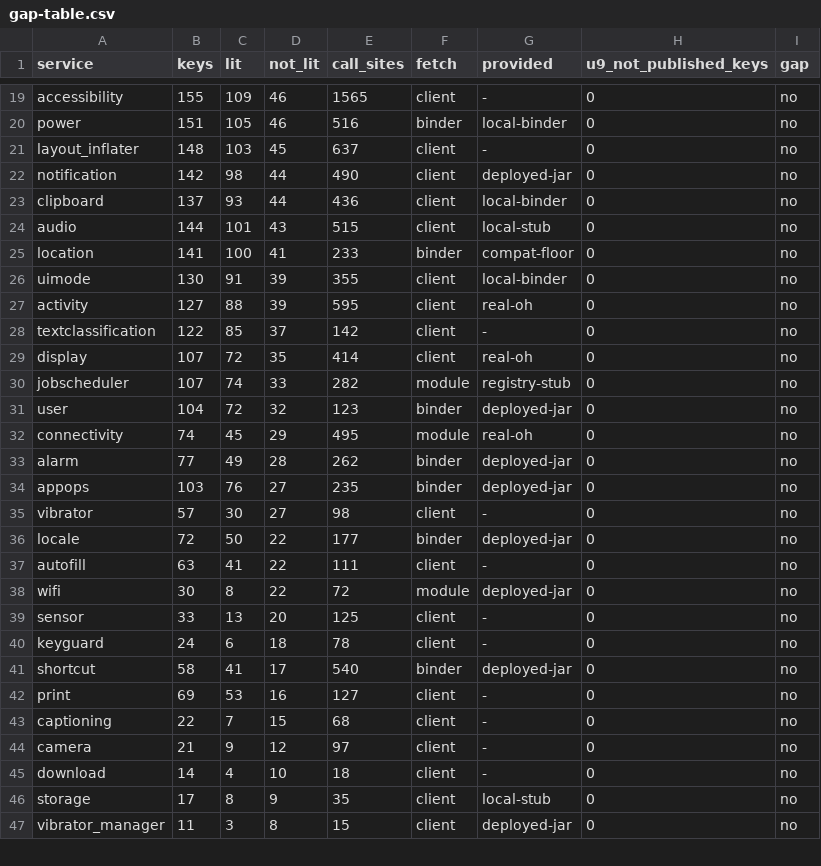
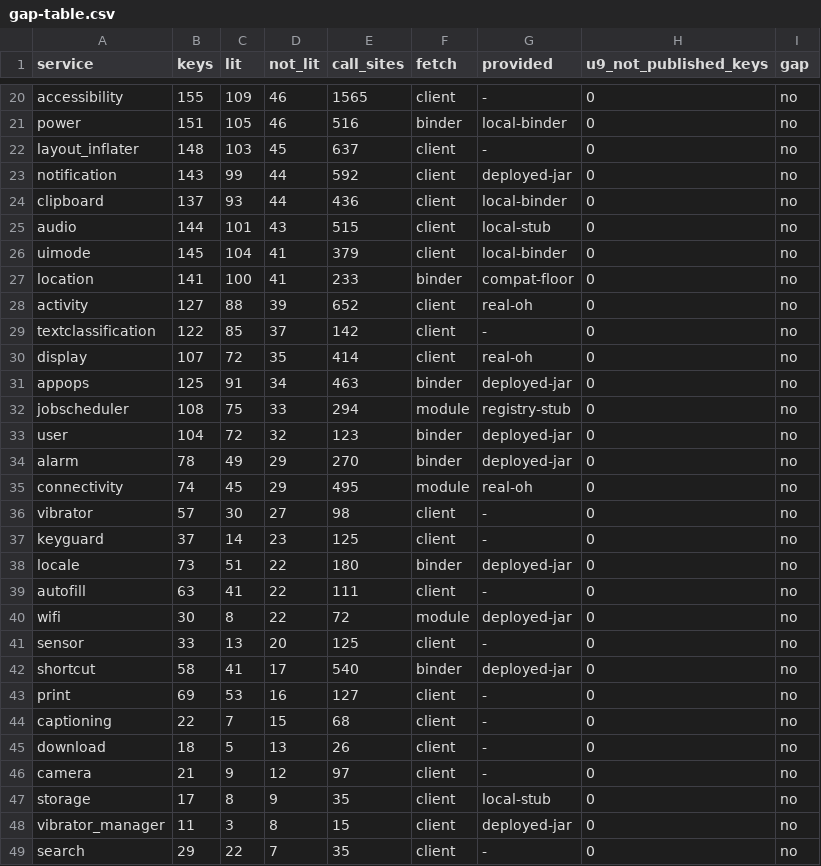
Before and after one commit to a2hlab/westlake-harness, a CSV file: benchmark/2026-10-01-system-service-gap/gap-table.csv, drawn as a sheet; only a part is shown, gaps mark what is left out; the diff covers the shown part only.

Commit message:
system-service scan: count getSystemService(Class) for apex-registered managers too, using the deployed framework.jar's own register calls (TelephonyManager -> phone etc.; 167 classes); phone now 36 keys / 12 lit

```diff
--- a/benchmark/2026-10-01-system-service-gap/gap-table.csv
+++ b/benchmark/2026-10-01-system-service-gap/gap-table.csv
@@ -21,17 +22,18 @@ power,151,105,46,516,binder,local-binder,0,no
 layout_inflater,148,103,45,637,client,-,0,no
-notification,142,98,44,490,client,deployed-jar,0,no
+notification,143,99,44,592,client,deployed-jar,0,no
 clipboard,137,93,44,436,client,local-binder,0,no
 audio,144,101,43,515,client,local-stub,0,no
+uimode,145,104,41,379,client,local-binder,0,no
 location,141,100,41,233,binder,compat-floor,0,no
-uimode,130,91,39,355,client,local-binder,0,no
-activity,127,88,39,595,client,real-oh,0,no
+activity,127,88,39,652,client,real-oh,0,no
 textclassification,122,85,37,142,client,-,0,no
 display,107,72,35,414,client,real-oh,0,no
-jobscheduler,107,74,33,282,module,registry-stub,0,no
+appops,125,91,34,463,binder,deployed-jar,0,no
+jobscheduler,108,75,33,294,module,registry-stub,0,no
 user,104,72,32,123,binder,deployed-jar,0,no
+alarm,78,49,29,270,binder,deployed-jar,0,no
 connectivity,74,45,29,495,module,real-oh,0,no
-alarm,77,49,28,262,binder,deployed-jar,0,no
-appops,103,76,27,235,binder,deployed-jar,0,no
 vibrator,57,30,27,98,client,-,0,no
-locale,72,50,22,177,binder,deployed-jar,0,no
+keyguard,37,14,23,125,client,-,0,no
+locale,73,51,22,180,binder,deployed-jar,0,no
 autofill,63,41,22,111,client,-,0,no
@@ -39,3 +41,2 @@ wifi,30,8,22,72,module,deployed-jar,0,no
 sensor,33,13,20,125,client,-,0,no
-keyguard,24,6,18,78,client,-,0,no
 shortcut,58,41,17,540,binder,deployed-jar,0,no
@@ -43,5 +44,6 @@ print,69,53,16,127,client,-,0,no
 captioning,22,7,15,68,client,-,0,no
+download,18,5,13,26,client,-,0,no
 camera,21,9,12,97,client,-,0,no
-download,14,4,10,18,client,-,0,no
 storage,17,8,9,35,client,local-stub,0,no
 vibrator_manager,11,3,8,15,client,deployed-jar,0,no
+search,29,22,7,35,client,-,0,no
```
Also changed, not shown: 2 added rows, 2 removed rows and 4 edited cells elsewhere in this file, benchmark/2026-10-01-system-service-gap/service-summary.csv, 3 other files.
